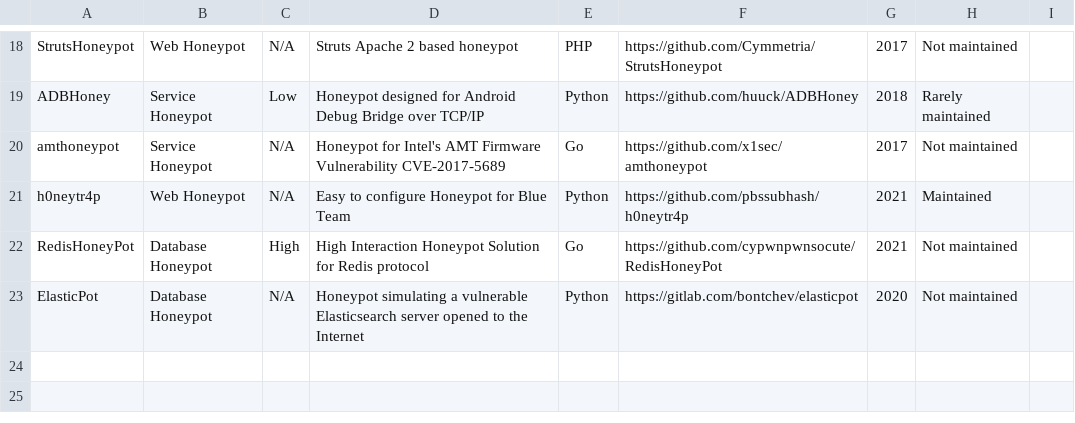
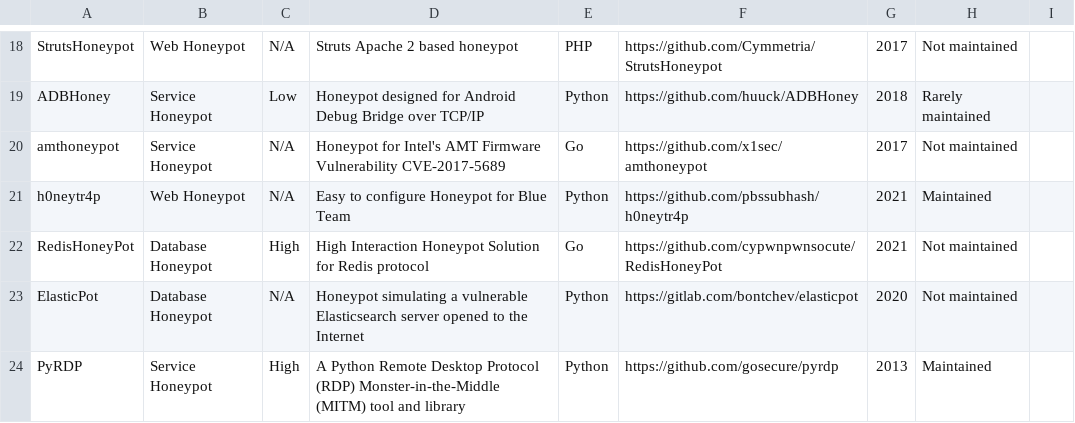
Before and after one commit to The-Honeypot-Archive-Project/the-honeypot-dataset, a CSV file: honeypot_dataset.csv, drawn as a sheet; only a part is shown, gaps mark what is left out.

Commit message:
Add PyRDP honeypot

```diff
--- a/honeypot_dataset.csv
+++ b/honeypot_dataset.csv
@@ -23 +23,2 @@
 "ElasticPot", "Database Honeypot", "N/A", "Honeypot simulating a vulnerable Elasticsearch server opened to the Internet", "Python", "https://gitlab.com/bontchev/elasticpot", 2020, "Not maintained", ""
+"PyRDP", "Service Honeypot", "High", "A Python Remote Desktop Protocol (RDP) Monster-in-the-Middle (MITM) tool and library", "Python", "https://github.com/gosecure/pyrdp", 2013, "Maintained", ""
```
